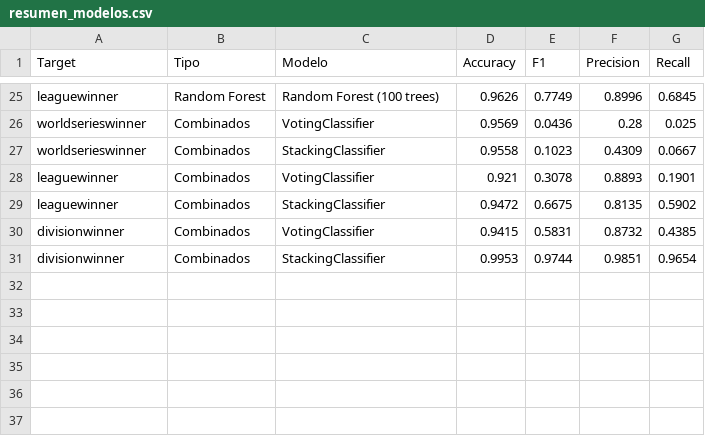
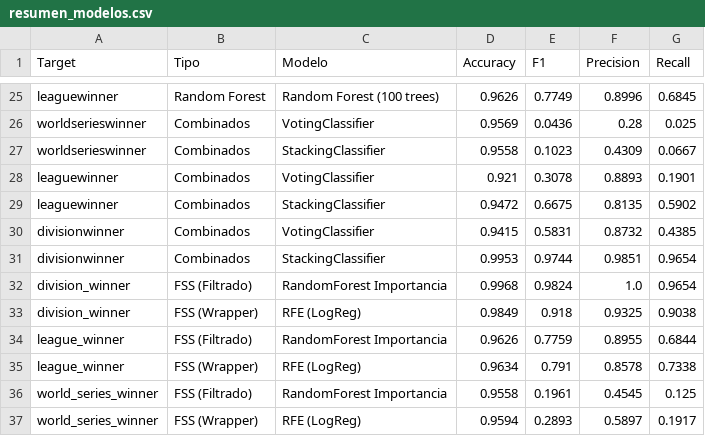
Before and after one commit to sergiohlazaro/Data_Mining_Supervised_2025, a CSV file: resultados/resumen/resumen_modelos.csv, drawn as a sheet; only a part is shown, gaps mark what is left out.

```diff
--- a/resultados/resumen/resumen_modelos.csv
+++ b/resultados/resumen/resumen_modelos.csv
@@ -31 +31,7 @@ divisionwinner,Combinados,VotingClassifier,0.9415,0.5831,0.8732,0.4385
 divisionwinner,Combinados,StackingClassifier,0.9953,0.9744,0.9851,0.9654
+division_winner,FSS (Filtrado),RandomForest Importancia,0.9968,0.9824,1.0,0.9654
+division_winner,FSS (Wrapper),RFE (LogReg),0.9849,0.918,0.9325,0.9038
+league_winner,FSS (Filtrado),RandomForest Importancia,0.9626,0.7759,0.8955,0.6844
+league_winner,FSS (Wrapper),RFE (LogReg),0.9634,0.791,0.8578,0.7338
+world_series_winner,FSS (Filtrado),RandomForest Importancia,0.9558,0.1961,0.4545,0.125
+world_series_winner,FSS (Wrapper),RFE (LogReg),0.9594,0.2893,0.5897,0.1917
```
Also changed, not shown: resultados/seleccion_variables/division_winner_seleccion_variables.csv, resultados/seleccion_variables/league_winner_seleccion_variables.csv, 26 other files.
